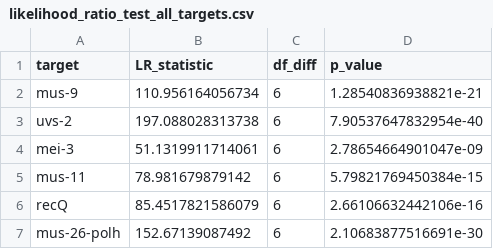
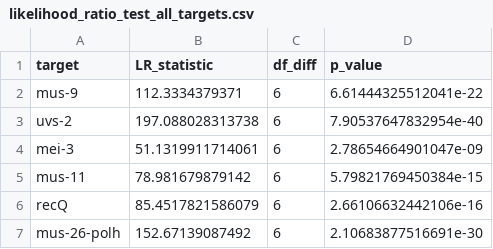
Before and after one commit to KentoYana/Resource_Article_DDT_hH3-K4R_01, a CSV file: 04_quantitative_spot_test/output/likelihood_ratio_test_all_targets.csv, drawn as a sheet.

```diff
--- a/04_quantitative_spot_test/output/likelihood_ratio_test_all_targets.csv
+++ b/04_quantitative_spot_test/output/likelihood_ratio_test_all_targets.csv
@@ -1,3 +1,3 @@
 "target","LR_statistic","df_diff","p_value"
-"mus-9",110.956164056734,6,1.28540836938821e-21
+"mus-9",112.3334379371,6,6.61444325512041e-22
 "uvs-2",197.088028313738,6,7.90537647832954e-40
```
Also changed, not shown: 04_quantitative_spot_test/output/dose_comparisons_all_targets.csv, 04_quantitative_spot_test/output/mus-9/dose_comparisons.csv, 22 other files.
